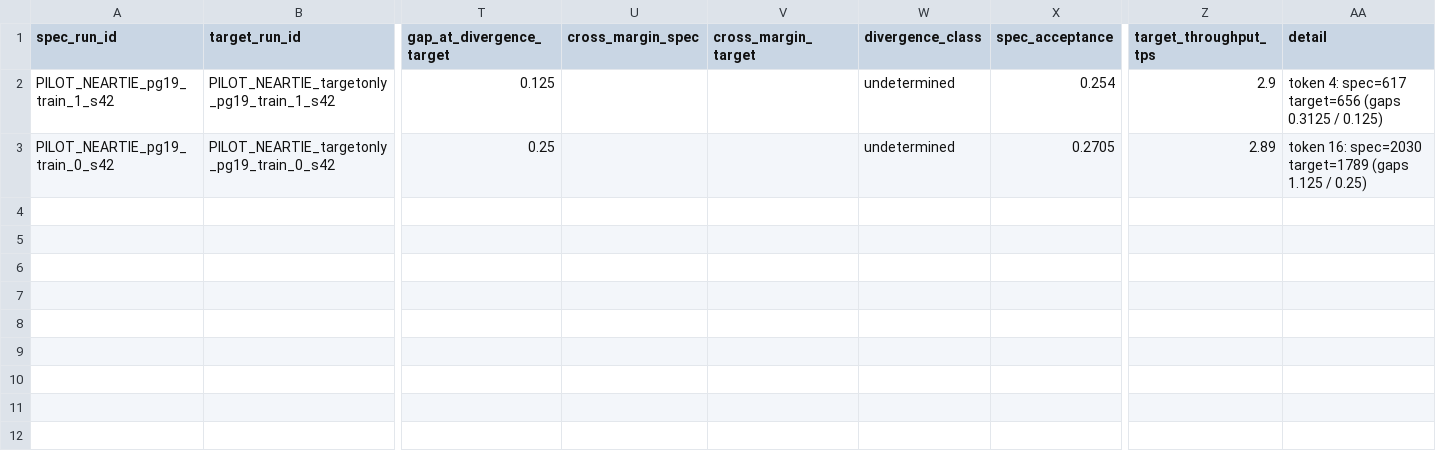
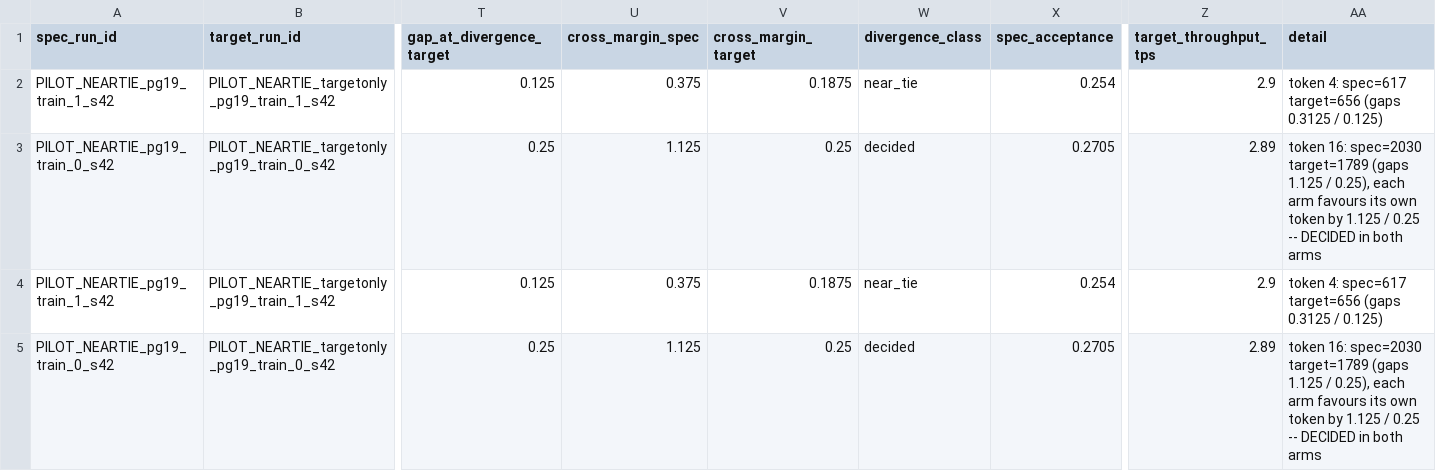
Before and after one commit to amankiitg/RASD, a CSV file: results/mlsys/pilot/pilot_neartie_losslessness.csv, drawn as a sheet; only a part is shown, gaps mark what is left out; rows hold the shown columns only; the diff names each change by its address in the sheet, - before the commit and + after, or states it on an @@ line.

```diff
--- a/results/mlsys/pilot/pilot_neartie_losslessness.csv
+++ b/results/mlsys/pilot/pilot_neartie_losslessness.csv
-U2 (cross_margin_spec): (empty)
+U2 (cross_margin_spec): 0.375
-V2 (cross_margin_target): (empty)
+V2 (cross_margin_target): 0.1875
-W2 (divergence_class): undetermined
+W2 (divergence_class): near_tie
-U3 (cross_margin_spec): (empty)
+U3 (cross_margin_spec): 1.125
-V3 (cross_margin_target): (empty)
+V3 (cross_margin_target): 0.25
-W3 (divergence_class): undetermined
+W3 (divergence_class): decided
-AA3 (detail): …1.125 / 0.25)
+AA3 (detail): …1.125 / 0.25), each arm favours its own token by 1.125 / 0.25 -- DECIDED in both arms
+row 4: PILOT_NEARTIE_pg19_train_1_s42 | PILOT_NEARTIE_targetonly_pg19_train_1_s42 | 0.125 | 0.375 | 0.1875 | near_tie | 0.254 | 2.9 | token 4: spec=617 target=656 (gaps 0.3125 / 0.125)
+row 5: PILOT_NEARTIE_pg19_train_0_s42 | PILOT_NEARTIE_targetonly_pg19_train_0_s42 | 0.25 | 1.125 | 0.25 | decided | 0.2705 | 2.89 | token 16: spec=2030 target=1789 (gaps 1.125 / 0.25), each arm favours its own token by 1.125 / 0.25 -- DECIDED in both arms
```
Also changed, not shown: results/mlsys/pilot/pilot_neartie_32k.csv, 5 other files.
